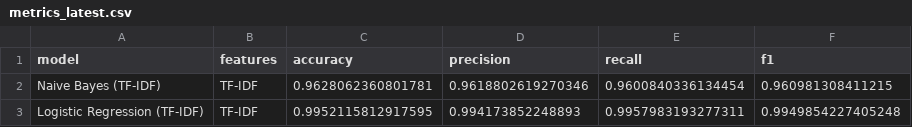
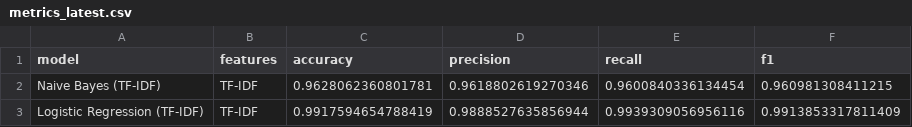
Before and after one commit to dudhwal1802/fake-news, a CSV file: reports/metrics_latest.csv, drawn as a sheet.

Commit message:
Model Output Fixed

```diff
--- a/reports/metrics_latest.csv
+++ b/reports/metrics_latest.csv
@@ -2,2 +2,2 @@ model,features,accuracy,precision,recall,f1
 Naive Bayes (TF-IDF),TF-IDF,0.9628062360801781,0.9618802619270346,0.9600840336134454,0.960981308411215
-Logistic Regression (TF-IDF),TF-IDF,0.9952115812917595,0.994173852248893,0.9957983193277311,0.9949854227405248
+Logistic Regression (TF-IDF),TF-IDF,0.9917594654788419,0.9888527635856944,0.9939309056956116,0.9913853317811409
```
Also changed, not shown: 7 other files.
